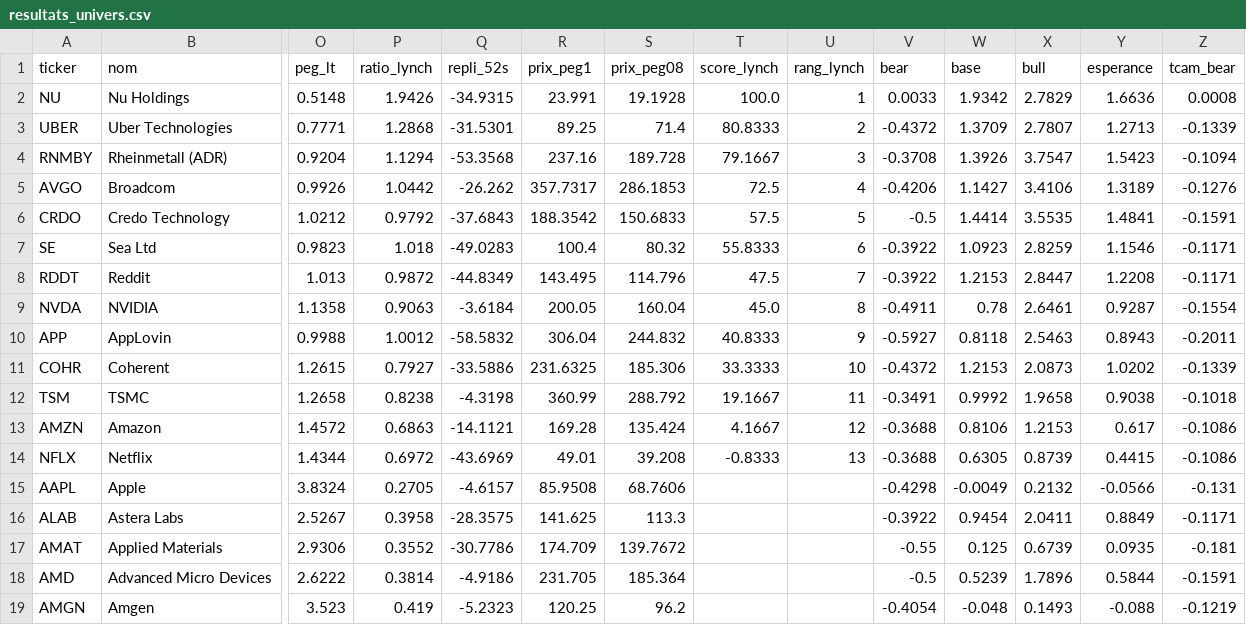
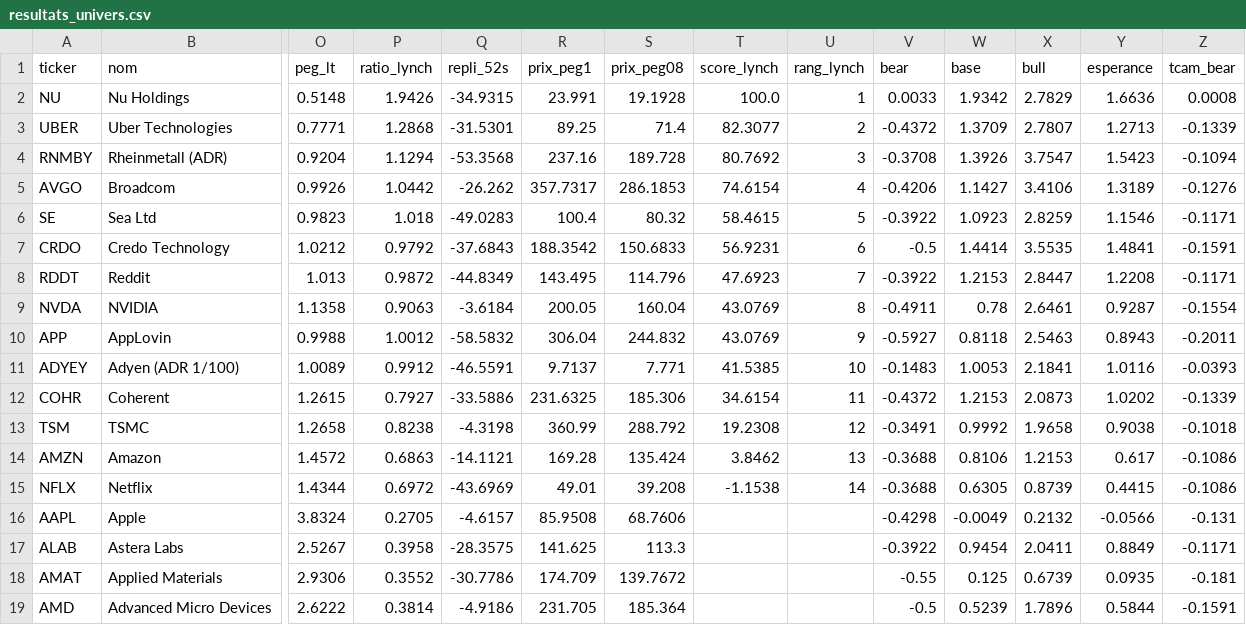
Before and after one commit to elgateaux/bourse, a CSV file: screens/2026-09-30_portefeuille-peg_nasdaq100/resultats_univers.csv, drawn as a sheet; only a part is shown, gaps mark what is left out; the shorter side is filled out with more unchanged rows; removed rows and columns are numbered as before the commit, all else as after; rows hold the shown columns only; the diff names each change by its address in the sheet, - before the commit and + after, or states it on an @@ line.

```diff
--- a/screens/2026-09-30_portefeuille-peg_nasdaq100/resultats_univers.csv
+++ b/screens/2026-09-30_portefeuille-peg_nasdaq100/resultats_univers.csv
-T3 (score_lynch): 80.8333
+T3 (score_lynch): 82.3077
-T4 (score_lynch): 79.1667
+T4 (score_lynch): 80.7692
-T5 (score_lynch): 72.5
+T5 (score_lynch): 74.6154
-row 6: CRDO | Credo Technology | 1.0212 | 0.9792 | -37.6843 | 188.3542 | 150.6833 | 57.5 | 5 | -0.5 | 1.4414 | 3.5535 | 1.4841 | -0.1591
-T6 (score_lynch): 55.8333
+T6 (score_lynch): 58.4615
-U6 (rang_lynch): 6
+U6 (rang_lynch): 5
+row 7: CRDO | Credo Technology | 1.0212 | 0.9792 | -37.6843 | 188.3542 | 150.6833 | 56.9231 | 6 | -0.5 | 1.4414 | 3.5535 | 1.4841 | -0.1591
-T8 (score_lynch): 47.5
+T8 (score_lynch): 47.6923
-T9 (score_lynch): 45.0
+T9 (score_lynch): 43.0769
-T10 (score_lynch): 40.8333
+T10 (score_lynch): 43.0769
+row 11: ADYEY | Adyen (ADR 1/100) | 1.0089 | 0.9912 | -46.5591 | 9.7137 | 7.771 | 41.5385 | 10 | -0.1483 | 1.0053 | 2.1841 | 1.0116 | -0.0393
-T12 (score_lynch): 33.3333
+T12 (score_lynch): 34.6154
-U12 (rang_lynch): 10
+U12 (rang_lynch): 11
-T13 (score_lynch): 19.1667
+T13 (score_lynch): 19.2308
-U13 (rang_lynch): 11
+U13 (rang_lynch): 12
-T14 (score_lynch): 4.1667
+T14 (score_lynch): 3.8462
-U14 (rang_lynch): 12
+U14 (rang_lynch): 13
-T15 (score_lynch): -0.8333
+T15 (score_lynch): -1.1538
-U15 (rang_lynch): 13
+U15 (rang_lynch): 14
```
Also changed, not shown: screens/2026-09-30_portefeuille-peg_nasdaq100/data/hypotheses.csv, screens/2026-09-30_portefeuille-peg_nasdaq100/data/zacks_univers.csv, 6 other files.
